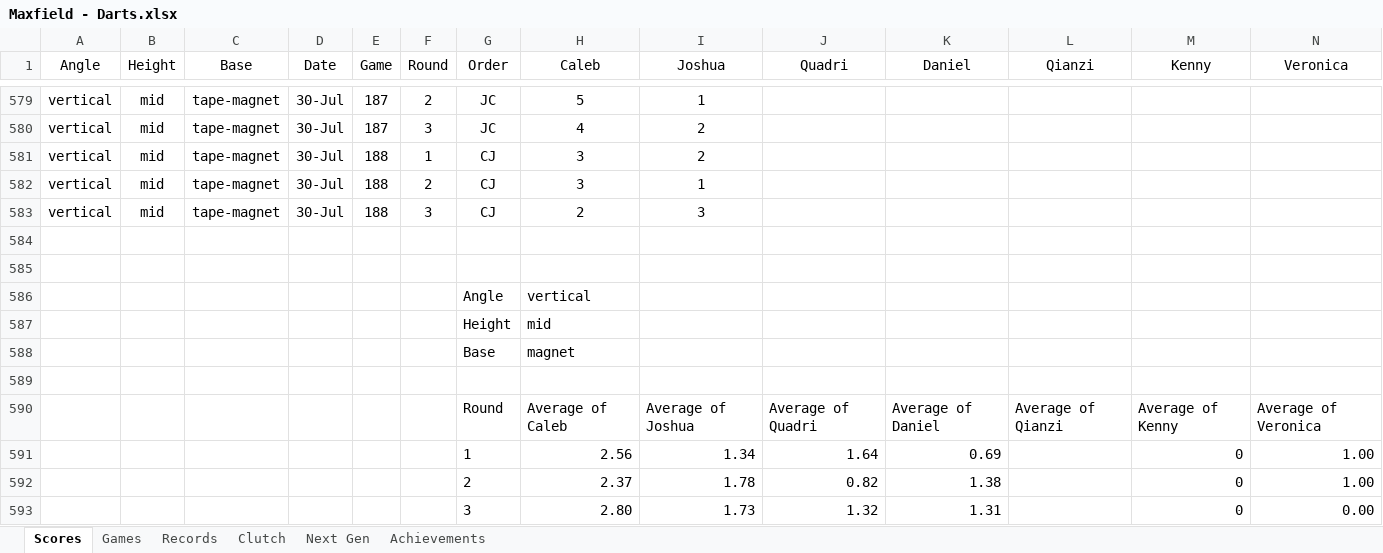
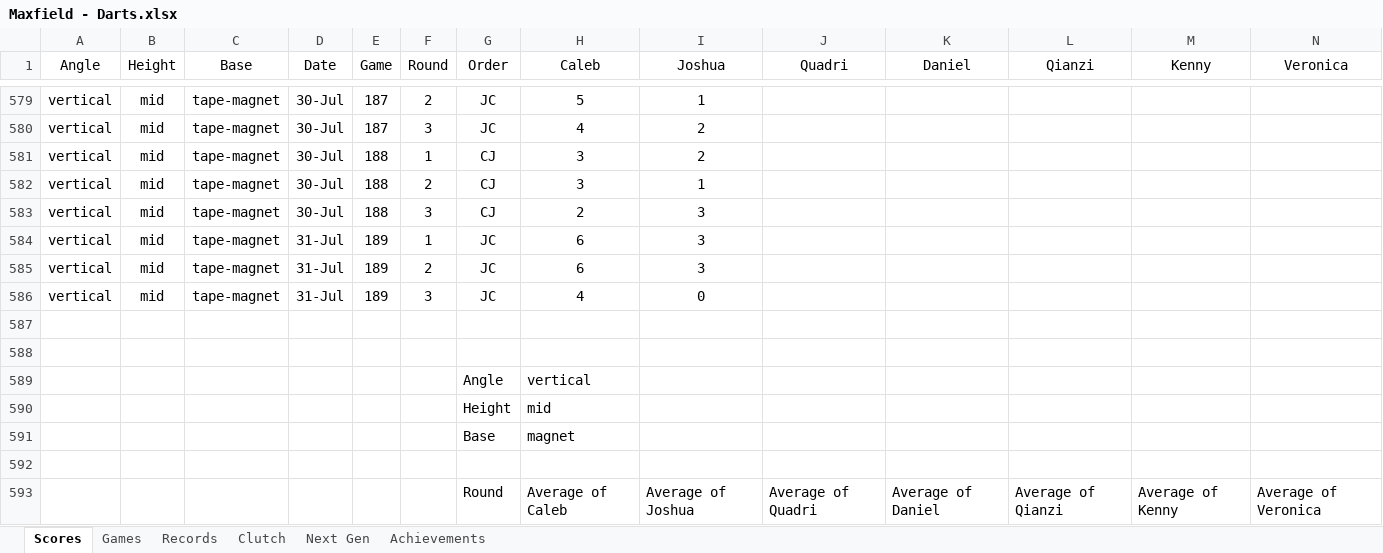
Before and after one commit to CalebSkinner1/DartsAnalysis, an Excel workbook: Maxfield - Darts.xlsx, sheet Scores, drawn as a sheet; only a part is shown, gaps mark what is left out; the shorter side is filled out with more unchanged rows; values as stored, in another font and other column widths than the file's, no borders; table styles not drawn; rows hold the shown columns only; the diff names each change by its address in the sheet, - before the commit and + after, or states it on an @@ line.

```diff
--- a/Maxfield - Darts.xlsx (sheet Scores)
+++ b/Maxfield - Darts.xlsx (sheet Scores)
+row 584: vertical | mid | tape-magnet | 31-Jul | 189 | 1 | JC | 6 | 3
+row 585: vertical | mid | tape-magnet | 31-Jul | 189 | 2 | JC | 6 | 3
+row 586: vertical | mid | tape-magnet | 31-Jul | 189 | 3 | JC | 4 | 0
```
Also changed, not shown: sheet Records, sheet Games, sheet Next Gen, formulas that keep their value.
